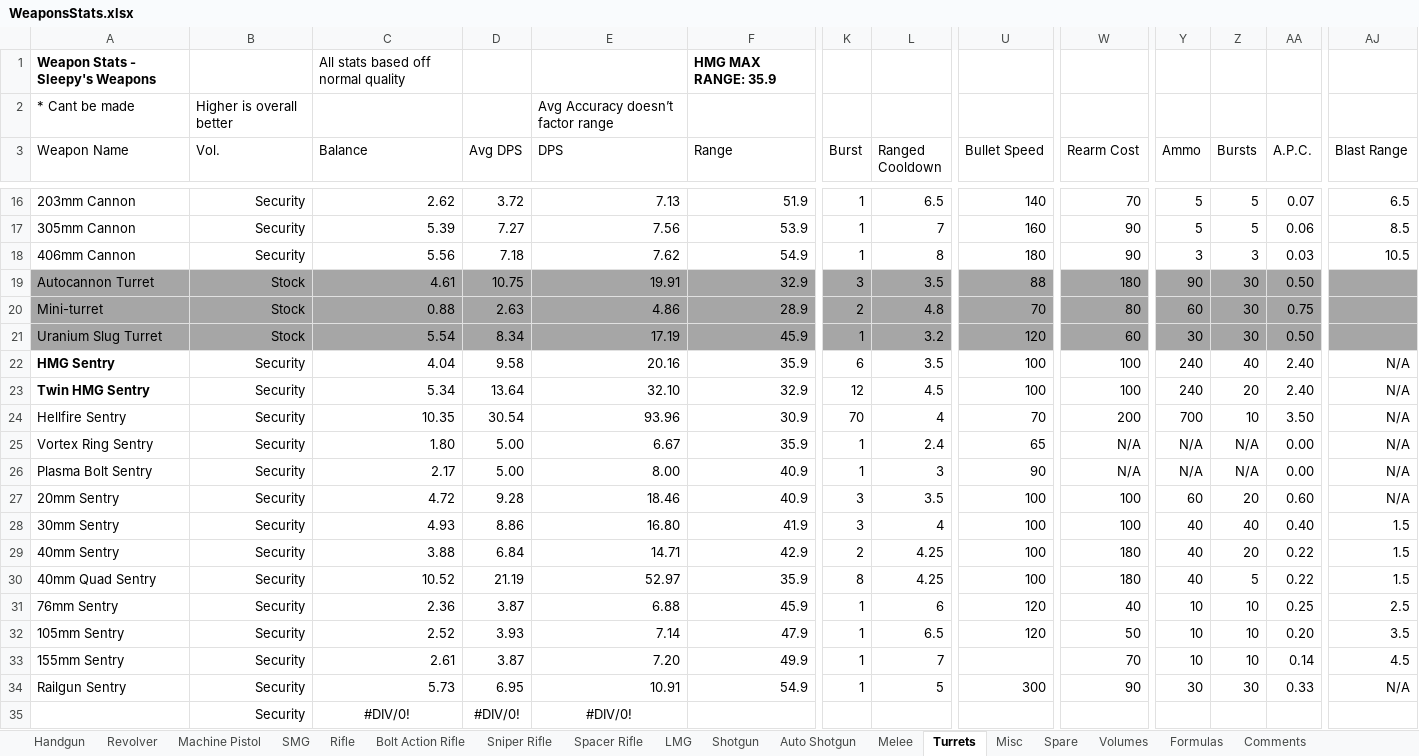
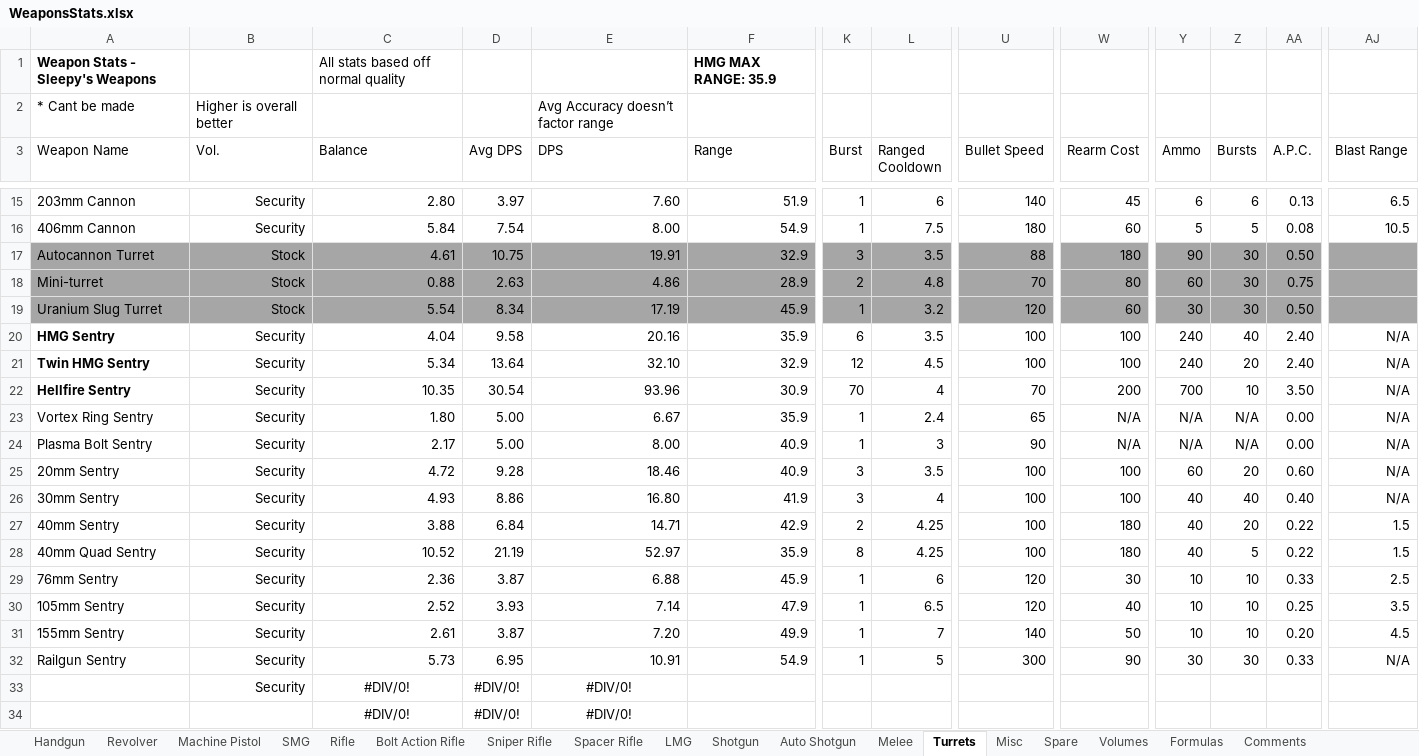
Before and after one commit to sleepy068/Rimworld_Weapons, an Excel workbook: Resources/WeaponsStats.xlsx, sheet Turrets, drawn as a sheet; only a part is shown, gaps mark what is left out; the shorter side is filled out with more unchanged rows; values as stored, in another font and other column widths than the file's, no borders; conditional formats and table styles not drawn; removed rows and columns are numbered as before the commit, all else as after; rows hold the shown columns only; the diff covers the shown part only; the diff names each change by its address in the sheet, - before the commit and + after, or states it on an @@ line.

```diff
--- a/Resources/WeaponsStats.xlsx (sheet Turrets)
+++ b/Resources/WeaponsStats.xlsx (sheet Turrets)
-C15 (Balance): 2.62
+C15 (Balance): 2.80
-D15 (Avg DPS): 3.72
+D15 (Avg DPS): 3.97
-E15 (DPS): 7.13
+E15 (DPS): 7.60
-L15 (Ranged Cooldown): 6.5
+L15 (Ranged Cooldown): 6
-W15 (Rearm Cost): 70
+W15 (Rearm Cost): 45
-Y15 (Ammo): 5
+Y15 (Ammo): 6
-Z15 (Bursts): 5
+Z15 (Bursts): 6
-AA15 (A.P.C.): 0.07
+AA15 (A.P.C.): 0.13
-row 17: 305mm Cannon | Security | 5.39 | 7.27 | 7.56 | 53.9 | 1 | 7 | 160 | 90 | 5 | 5 | 0.06 | 8.5
-C16 (Balance): 5.56
+C16 (Balance): 5.84
-D16 (Avg DPS): 7.18
+D16 (Avg DPS): 7.54
-E16 (DPS): 7.62
+E16 (DPS): 8.00
-L16 (Ranged Cooldown): 8
+L16 (Ranged Cooldown): 7.5
-W16 (Rearm Cost): 90
+W16 (Rearm Cost): 60
-Y16 (Ammo): 3
+Y16 (Ammo): 5
-Z16 (Bursts): 3
+Z16 (Bursts): 5
-AA16 (A.P.C.): 0.03
+AA16 (A.P.C.): 0.08
-A22 bold: off
+A22 bold: on
-AJ26 (Blast Range): 1.5
+AJ26 (Blast Range): N/A
-W29 (Rearm Cost): 40
+W29 (Rearm Cost): 30
-AA29 (A.P.C.): 0.25
+AA29 (A.P.C.): 0.33
-W30 (Rearm Cost): 50
+W30 (Rearm Cost): 40
-AA30 (A.P.C.): 0.20
+AA30 (A.P.C.): 0.25
-U31 (Bullet Speed): (empty)
+U31 (Bullet Speed): 140
-W31 (Rearm Cost): 70
+W31 (Rearm Cost): 50
-AA31 (A.P.C.): 0.14
+AA31 (A.P.C.): 0.20
```
Also changed, not shown: 1 removed row and 26 edited cells elsewhere in this sheet, formulas that keep their value.
